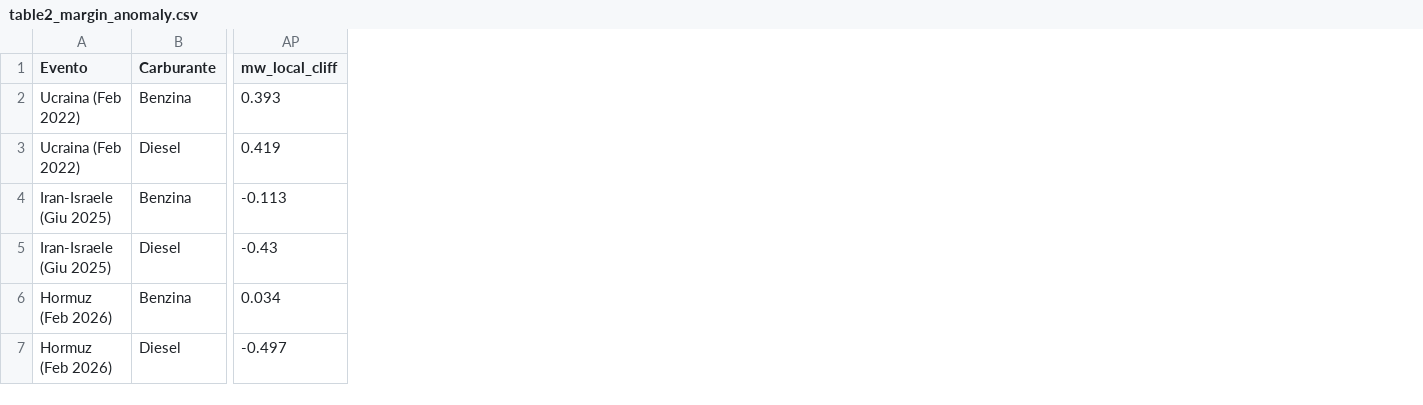
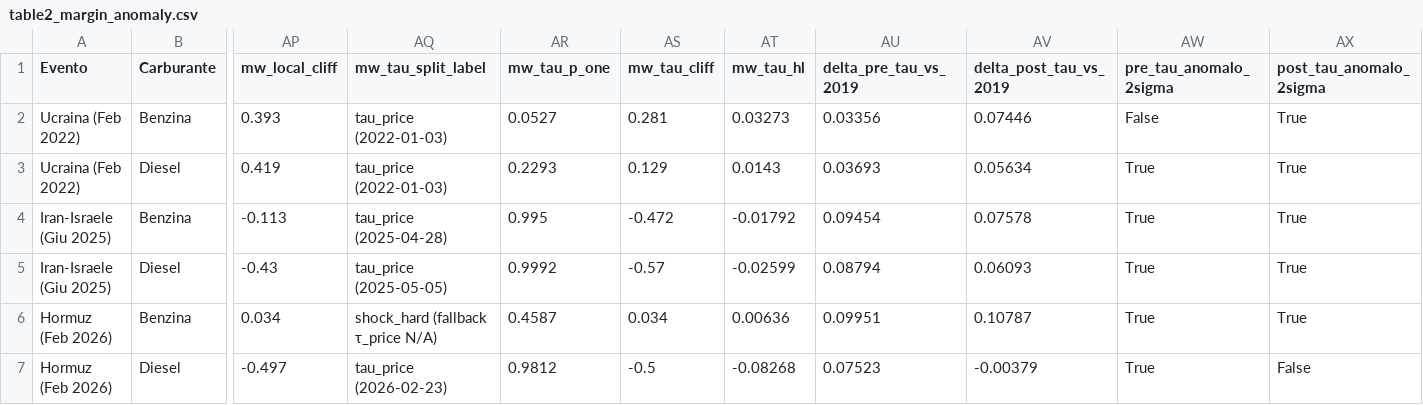
Before and after one commit to DanyR2001/HumanDataScience, a CSV file: src/data/table2_margin_anomaly.csv, drawn as a sheet; only a part is shown, gaps mark what is left out; the diff names each change by its address in the sheet, - before the commit and + after, or states it on an @@ line.

```diff
--- a/src/data/table2_margin_anomaly.csv
+++ b/src/data/table2_margin_anomaly.csv
+column AQ (mw_tau_split_label), rows 2-7: tau_price (2022-01-03) | tau_price (2022-01-03) | tau_price (2025-04-28) | tau_price (2025-05-05) | shock_hard (fallback τ_price N/A) | tau_price (2026-02-23)
+column AR (mw_tau_p_one), rows 2-7: 0.0527 | 0.2293 | 0.995 | 0.9992 | 0.4587 | 0.9812
+column AS (mw_tau_cliff), rows 2-7: 0.281 | 0.129 | -0.472 | -0.57 | 0.034 | -0.5
+column AT (mw_tau_hl), rows 2-7: 0.03273 | 0.0143 | -0.01792 | -0.02599 | 0.00636 | -0.08268
+column AU (delta_pre_tau_vs_2019), rows 2-7: 0.03356 | 0.03693 | 0.09454 | 0.08794 | 0.09951 | 0.07523
+column AV (delta_post_tau_vs_2019), rows 2-7: 0.07446 | 0.05634 | 0.07578 | 0.06093 | 0.10787 | -0.00379
+column AW (pre_tau_anomalo_2sigma), rows 2-7: False | True | True | True | True | True
+column AX (post_tau_anomalo_2sigma), rows 2-7: True | True | True | True | True | False
```
Also changed, not shown: 20 other files.
